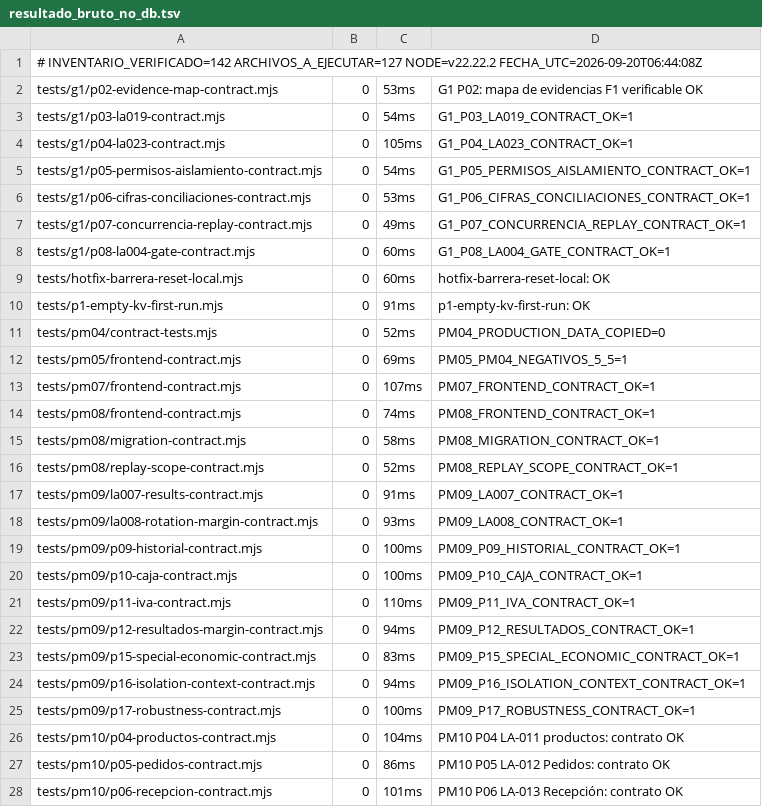
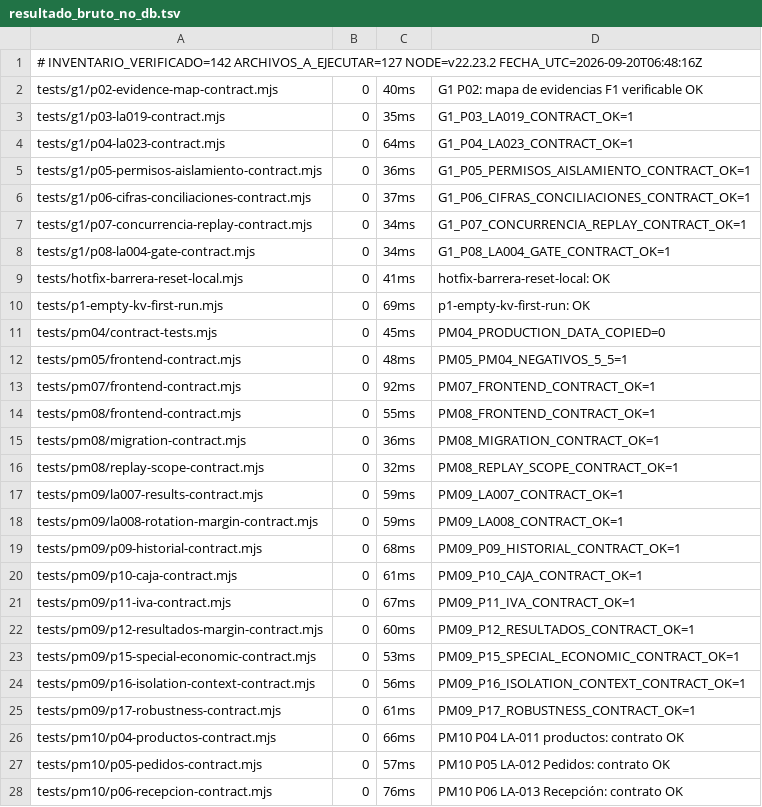
Before and after one commit to Plopezm1990/Almacen, a TSV file: cierre-proyecto-a/punto2/evidencia/resultado_bruto_no_db.tsv, drawn as a sheet; only a part is shown; the diff covers the shown part only.

```diff
--- a/cierre-proyecto-a/punto2/evidencia/resultado_bruto_no_db.tsv
+++ b/cierre-proyecto-a/punto2/evidencia/resultado_bruto_no_db.tsv
@@ -1,28 +1,28 @@
-# INVENTARIO_VERIFICADO=142 ARCHIVOS_A_EJECUTAR=127 NODE=v22.22.2 FECHA_UTC=2026-09-20T06:44:08Z
-tests/g1/p02-evidence-map-contract.mjs	0	53ms	G1 P02: mapa de evidencias F1 verificable OK
-tests/g1/p03-la019-contract.mjs	0	54ms	G1_P03_LA019_CONTRACT_OK=1
-tests/g1/p04-la023-contract.mjs	0	105ms	G1_P04_LA023_CONTRACT_OK=1
-tests/g1/p05-permisos-aislamiento-contract.mjs	0	54ms	G1_P05_PERMISOS_AISLAMIENTO_CONTRACT_OK=1
-tests/g1/p06-cifras-conciliaciones-contract.mjs	0	53ms	G1_P06_CIFRAS_CONCILIACIONES_CONTRACT_OK=1
-tests/g1/p07-concurrencia-replay-contract.mjs	0	49ms	G1_P07_CONCURRENCIA_REPLAY_CONTRACT_OK=1
-tests/g1/p08-la004-gate-contract.mjs	0	60ms	G1_P08_LA004_GATE_CONTRACT_OK=1
-tests/hotfix-barrera-reset-local.mjs	0	60ms	hotfix-barrera-reset-local: OK
-tests/p1-empty-kv-first-run.mjs	0	91ms	p1-empty-kv-first-run: OK
-tests/pm04/contract-tests.mjs	0	52ms	PM04_PRODUCTION_DATA_COPIED=0
-tests/pm05/frontend-contract.mjs	0	69ms	PM05_PM04_NEGATIVOS_5_5=1
-tests/pm07/frontend-contract.mjs	0	107ms	PM07_FRONTEND_CONTRACT_OK=1
-tests/pm08/frontend-contract.mjs	0	74ms	PM08_FRONTEND_CONTRACT_OK=1
-tests/pm08/migration-contract.mjs	0	58ms	PM08_MIGRATION_CONTRACT_OK=1
-tests/pm08/replay-scope-contract.mjs	0	52ms	PM08_REPLAY_SCOPE_CONTRACT_OK=1
-tests/pm09/la007-results-contract.mjs	0	91ms	PM09_LA007_CONTRACT_OK=1
-tests/pm09/la008-rotation-margin-contract.mjs	0	93ms	PM09_LA008_CONTRACT_OK=1
-tests/pm09/p09-historial-contract.mjs	0	100ms	PM09_P09_HISTORIAL_CONTRACT_OK=1
-tests/pm09/p10-caja-contract.mjs	0	100ms	PM09_P10_CAJA_CONTRACT_OK=1
-tests/pm09/p11-iva-contract.mjs	0	110ms	PM09_P11_IVA_CONTRACT_OK=1
-tests/pm09/p12-resultados-margin-contract.mjs	0	94ms	PM09_P12_RESULTADOS_CONTRACT_OK=1
-tests/pm09/p15-special-economic-contract.mjs	0	83ms	PM09_P15_SPECIAL_ECONOMIC_CONTRACT_OK=1
-tests/pm09/p16-isolation-context-contract.mjs	0	94ms	PM09_P16_ISOLATION_CONTEXT_CONTRACT_OK=1
-tests/pm09/p17-robustness-contract.mjs	0	100ms	PM09_P17_ROBUSTNESS_CONTRACT_OK=1
-tests/pm10/p04-productos-contract.mjs	0	104ms	PM10 P04 LA-011 productos: contrato OK
-tests/pm10/p05-pedidos-contract.mjs	0	86ms	PM10 P05 LA-012 Pedidos: contrato OK
-tests/pm10/p06-recepcion-contract.mjs	0	101ms	PM10 P06 LA-013 Recepción: contrato OK
+# INVENTARIO_VERIFICADO=142 ARCHIVOS_A_EJECUTAR=127 NODE=v22.23.2 FECHA_UTC=2026-09-20T06:48:16Z
+tests/g1/p02-evidence-map-contract.mjs	0	40ms	G1 P02: mapa de evidencias F1 verificable OK
+tests/g1/p03-la019-contract.mjs	0	35ms	G1_P03_LA019_CONTRACT_OK=1
+tests/g1/p04-la023-contract.mjs	0	64ms	G1_P04_LA023_CONTRACT_OK=1
+tests/g1/p05-permisos-aislamiento-contract.mjs	0	36ms	G1_P05_PERMISOS_AISLAMIENTO_CONTRACT_OK=1
+tests/g1/p06-cifras-conciliaciones-contract.mjs	0	37ms	G1_P06_CIFRAS_CONCILIACIONES_CONTRACT_OK=1
+tests/g1/p07-concurrencia-replay-contract.mjs	0	34ms	G1_P07_CONCURRENCIA_REPLAY_CONTRACT_OK=1
+tests/g1/p08-la004-gate-contract.mjs	0	34ms	G1_P08_LA004_GATE_CONTRACT_OK=1
+tests/hotfix-barrera-reset-local.mjs	0	41ms	hotfix-barrera-reset-local: OK
+tests/p1-empty-kv-first-run.mjs	0	69ms	p1-empty-kv-first-run: OK
+tests/pm04/contract-tests.mjs	0	45ms	PM04_PRODUCTION_DATA_COPIED=0
+tests/pm05/frontend-contract.mjs	0	48ms	PM05_PM04_NEGATIVOS_5_5=1
+tests/pm07/frontend-contract.mjs	0	92ms	PM07_FRONTEND_CONTRACT_OK=1
+tests/pm08/frontend-contract.mjs	0	55ms	PM08_FRONTEND_CONTRACT_OK=1
+tests/pm08/migration-contract.mjs	0	36ms	PM08_MIGRATION_CONTRACT_OK=1
+tests/pm08/replay-scope-contract.mjs	0	32ms	PM08_REPLAY_SCOPE_CONTRACT_OK=1
+tests/pm09/la007-results-contract.mjs	0	59ms	PM09_LA007_CONTRACT_OK=1
+tests/pm09/la008-rotation-margin-contract.mjs	0	59ms	PM09_LA008_CONTRACT_OK=1
+tests/pm09/p09-historial-contract.mjs	0	68ms	PM09_P09_HISTORIAL_CONTRACT_OK=1
+tests/pm09/p10-caja-contract.mjs	0	61ms	PM09_P10_CAJA_CONTRACT_OK=1
+tests/pm09/p11-iva-contract.mjs	0	67ms	PM09_P11_IVA_CONTRACT_OK=1
+tests/pm09/p12-resultados-margin-contract.mjs	0	60ms	PM09_P12_RESULTADOS_CONTRACT_OK=1
+tests/pm09/p15-special-economic-contract.mjs	0	53ms	PM09_P15_SPECIAL_ECONOMIC_CONTRACT_OK=1
+tests/pm09/p16-isolation-context-contract.mjs	0	56ms	PM09_P16_ISOLATION_CONTEXT_CONTRACT_OK=1
+tests/pm09/p17-robustness-contract.mjs	0	61ms	PM09_P17_ROBUSTNESS_CONTRACT_OK=1
+tests/pm10/p04-productos-contract.mjs	0	66ms	PM10 P04 LA-011 productos: contrato OK
+tests/pm10/p05-pedidos-contract.mjs	0	57ms	PM10 P05 LA-012 Pedidos: contrato OK
+tests/pm10/p06-recepcion-contract.mjs	0	76ms	PM10 P06 LA-013 Recepción: contrato OK
```
Also changed, not shown: 100 edited cells elsewhere in this file, cierre-proyecto-a/punto2/evidencia/resultado_bruto_postgres.tsv, 2 other files.
